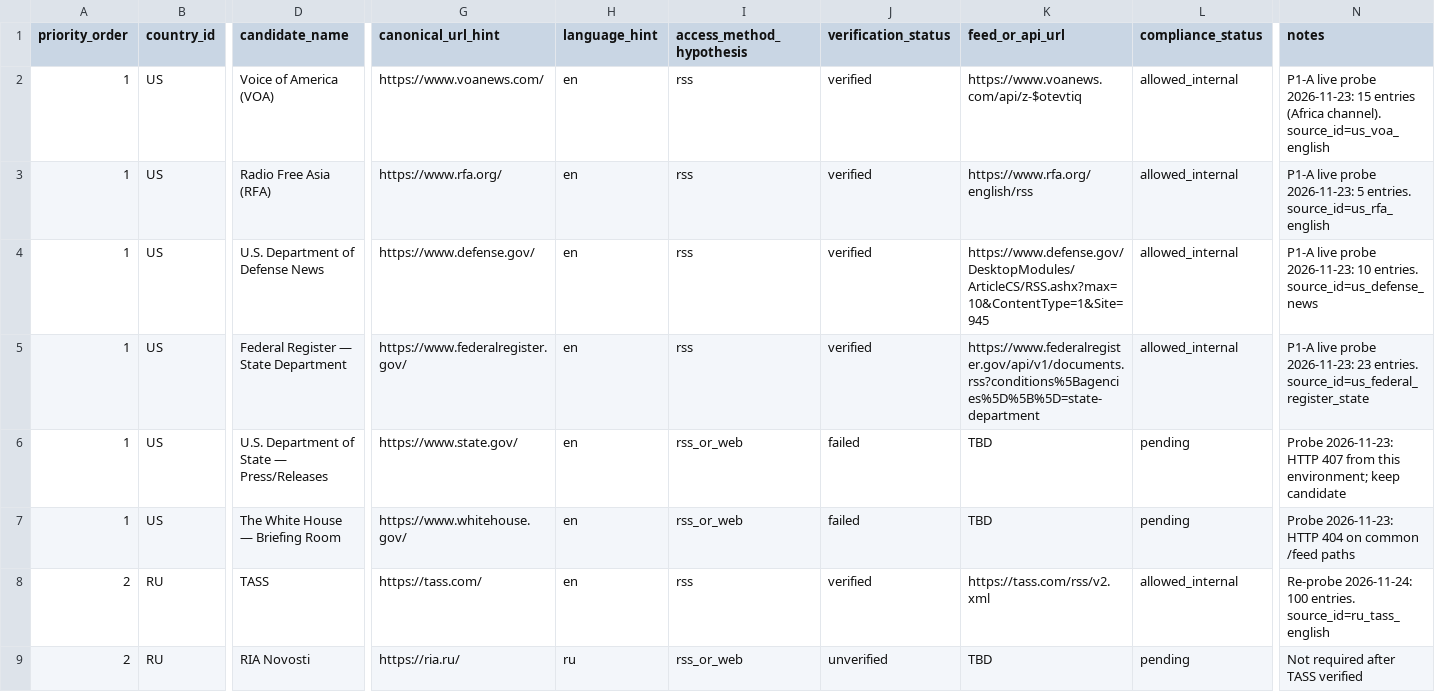
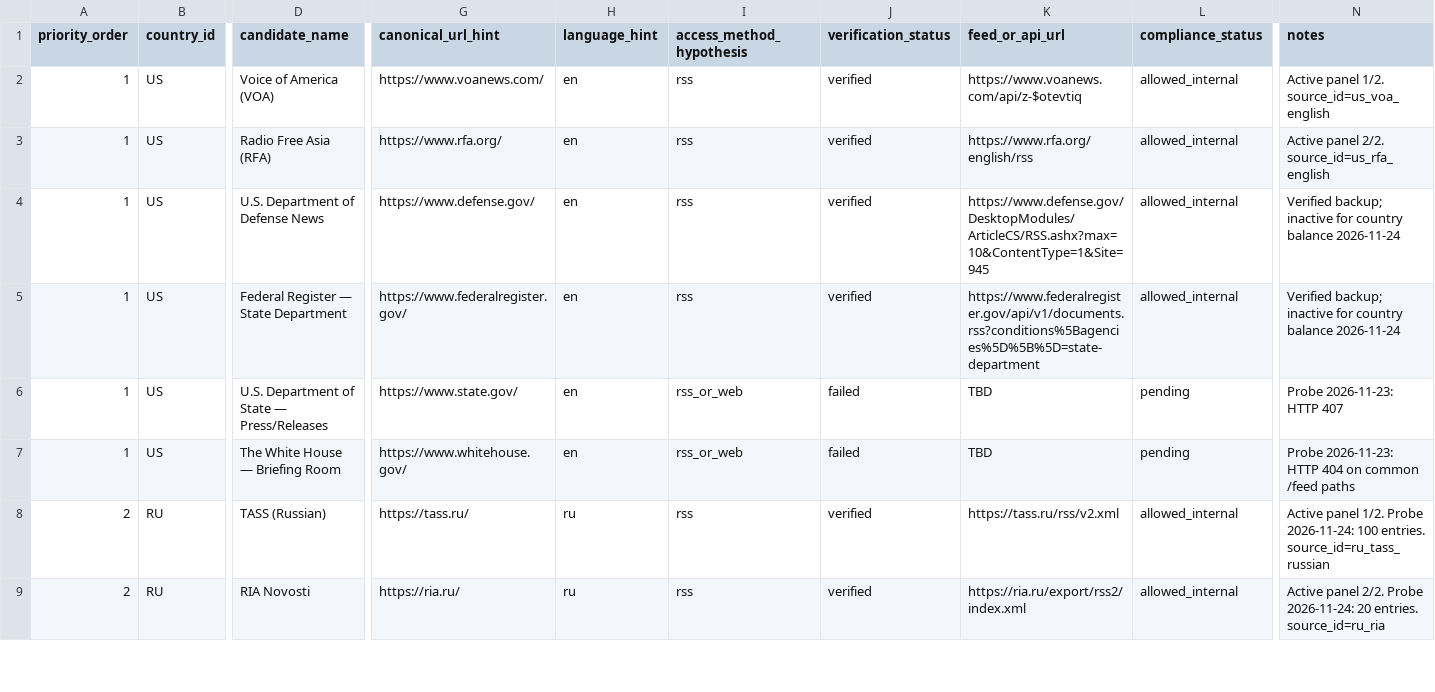
Before and after one commit to arhawk/GNI, a CSV file: docs/source_candidates.csv, drawn as a sheet; only a part is shown, gaps mark what is left out; the diff covers the shown part only; the diff names each change by its address in the sheet, - before the commit and + after, or states it on an @@ line.

```diff
--- a/docs/source_candidates.csv
+++ b/docs/source_candidates.csv
-N2 (notes): P1-A live probe 2026-11-23: 15 entries (Africa channel). source_id=us_voa_english
+N2 (notes): Active panel 1/2. source_id=us_voa_english
-N3 (notes): P1-A live probe 2026-11-23: 5 entries. source_id=us_rfa_english
+N3 (notes): Active panel 2/2. source_id=us_rfa_english
-N4 (notes): P1-A live probe 2026-11-23: 10 entries. source_id=us_defense_news
+N4 (notes): Verified backup; inactive for country balance 2026-11-24
-N5 (notes): P1-A live probe 2026-11-23: 23 entries. source_id=us_federal_register_state
+N5 (notes): Verified backup; inactive for country balance 2026-11-24
-N6 (notes): Probe 2026-11-23: HTTP 407 from this environment; keep candidate
+N6 (notes): Probe 2026-11-23: HTTP 407
-D8 (candidate_name): TASS
+D8 (candidate_name): TASS (Russian)
-G8 (canonical_url_hint): https://tass.com/
+G8 (canonical_url_hint): https://tass.ru/
-H8 (language_hint): en
+H8 (language_hint): ru
-K8 (feed_or_api_url): https://tass.com/rss/v2.xml
+K8 (feed_or_api_url): https://tass.ru/rss/v2.xml
-N8 (notes): Re-probe 2026-11-24: 100 entries. source_id=ru_tass_english
+N8 (notes): Active panel 1/2. Probe 2026-11-24: 100 entries. source_id=ru_tass_russian
-I9 (access_method_hypothesis): rss_or_web
+I9 (access_method_hypothesis): rss
-J9 (verification_status): unverified
+J9 (verification_status): verified
-K9 (feed_or_api_url): TBD
+K9 (feed_or_api_url): https://ria.ru/export/rss2/index.xml
-L9 (compliance_status): pending
+L9 (compliance_status): allowed_internal
-N9 (notes): Not required after TASS verified
+N9 (notes): Active panel 2/2. Probe 2026-11-24: 20 entries. source_id=ru_ria
```
Also changed, not shown: 2 added rows, 1 removed row and 33 edited cells elsewhere in this file, 6 other files.
